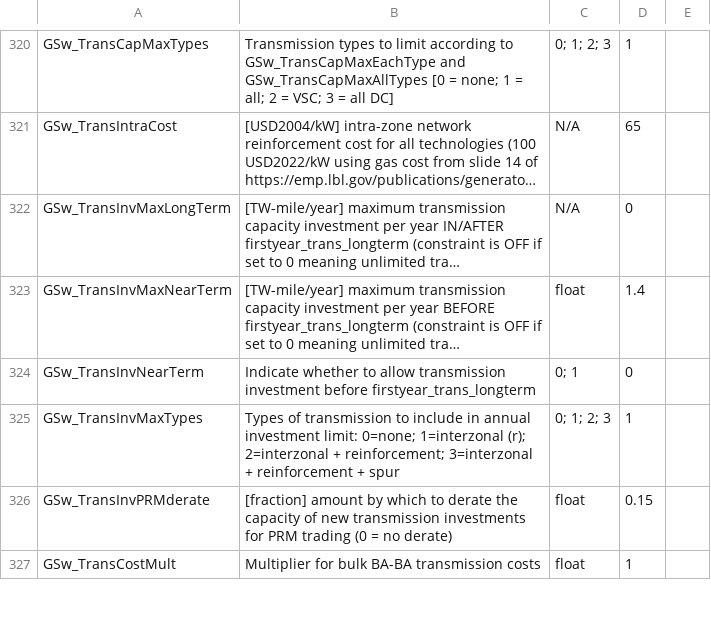
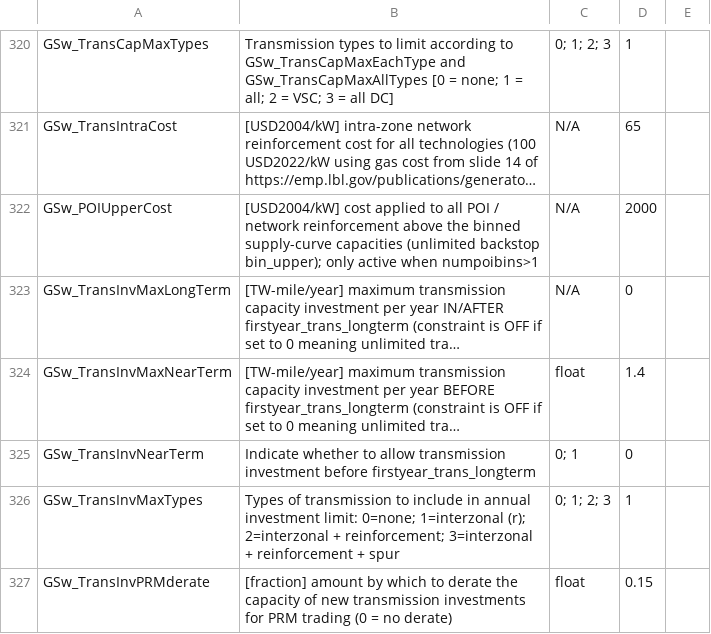
Before and after one commit to ajsbergman/ReEDS, a CSV file: cases.csv, drawn as a sheet; only a part is shown, gaps mark what is left out; the shorter side is filled out with more unchanged rows; long unchanged cells end in …; the diff names each change by its address in the sheet, - before the commit and + after, or states it on an @@ line.

```diff
--- a/cases.csv
+++ b/cases.csv
+row 322: GSw_POIUpperCost | [USD2004/kW] cost applied to all POI / network reinforcement above the binned supply-curve capacities (unlimited backstop bin_upper); only active when numpoibins>1 | N/A | 2000
```
Also changed, not shown: inputs/transmission/poi_supply_curve_z48.csv, inputs/transmission/poi_supply_curve_z54.csv, 15 other files.
